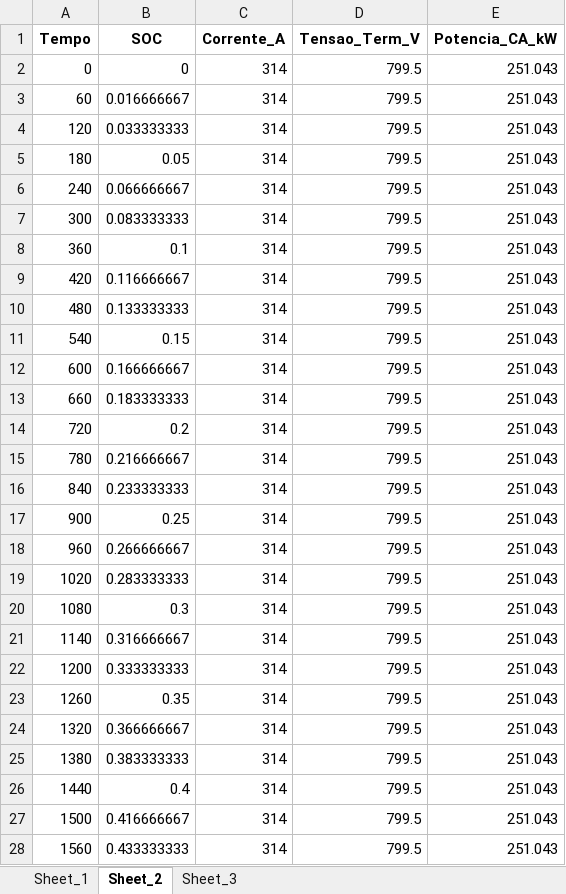
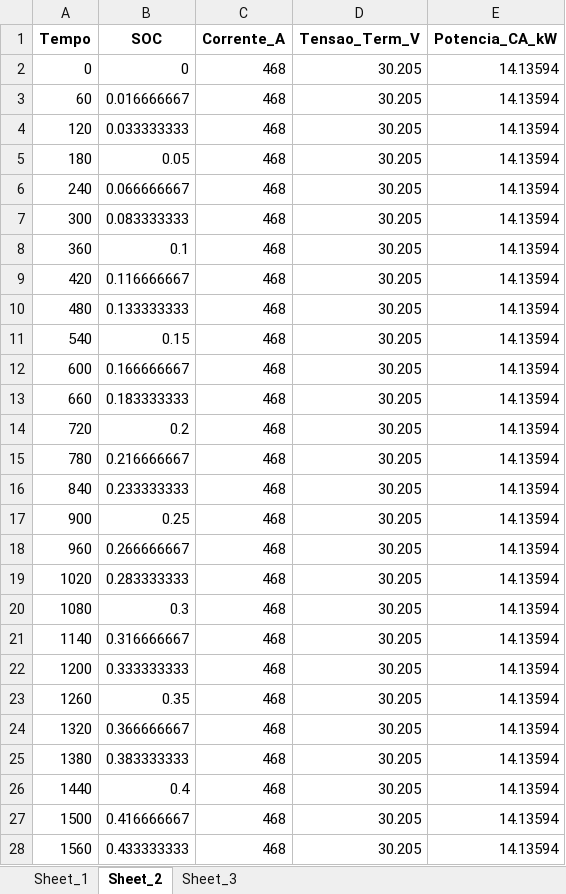
Before and after one commit to vitorsilva-eng/BESx, an Excel workbook: debug/Engine_Validation_Report.xlsx, sheet Sheet_2, drawn as a sheet; only a part is shown; values as stored, in another font and other column widths than the file's, no borders; the diff covers the shown part only; the diff names each change by its address in the sheet, - before the commit and + after, or states it on an @@ line.

```diff
--- a/debug/Engine_Validation_Report.xlsx (sheet Sheet_2)
+++ b/debug/Engine_Validation_Report.xlsx (sheet Sheet_2)
-C2:C28 (Corrente_A): 314
+C2:C28 (Corrente_A): 468
-D2:D28 (Tensao_Term_V): 799.5
+D2:D28 (Tensao_Term_V): 30.205
-E2:E28 (Potencia_CA_kW): 251.043
+E2:E28 (Potencia_CA_kW): 14.13594
```
Also changed, not shown: 279 edited cells elsewhere in this sheet, sheet Sheet_3, 2 other files.
